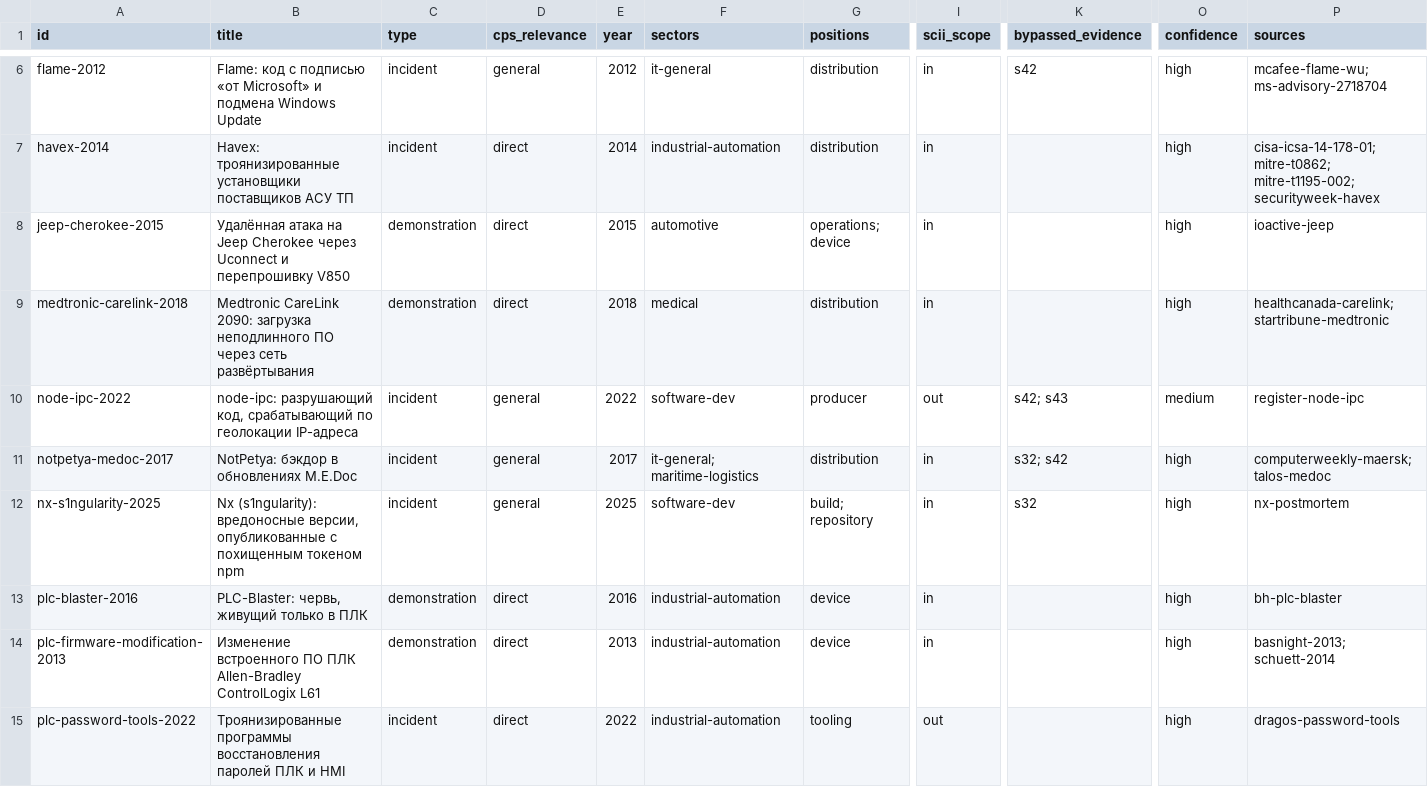
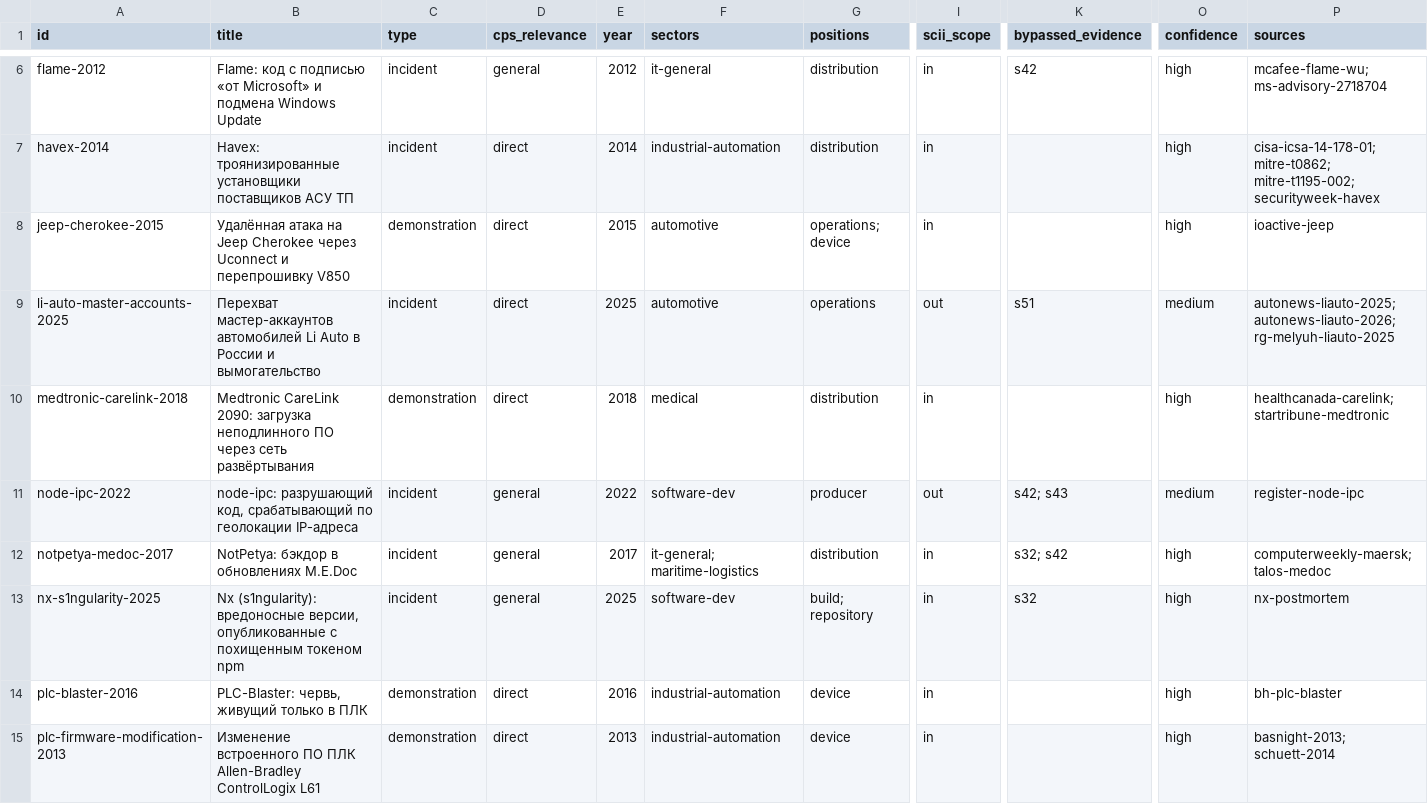
Before and after one commit to alexqzm/cps-supply-chain-atlas, a CSV file: exports/records.csv, drawn as a sheet; only a part is shown, gaps mark what is left out; the shorter side is filled out with more unchanged rows; rows hold the shown columns only; the diff names each change by its address in the sheet, - before the commit and + after, or states it on an @@ line.

```diff
--- a/exports/records.csv
+++ b/exports/records.csv
+row 9: li-auto-master-accounts-2025 | Перехват мастер-аккаунтов автомобилей Li Auto в России и вымогательство | incident | direct | 2025 | automotive | operations | out | s51 | medium | autonews-liauto-2025; autonews-liauto-2026; rg-melyuh-liauto-2025
```
Also changed, not shown: exports/evidence.csv, exports/facts.csv, 9 other files.
